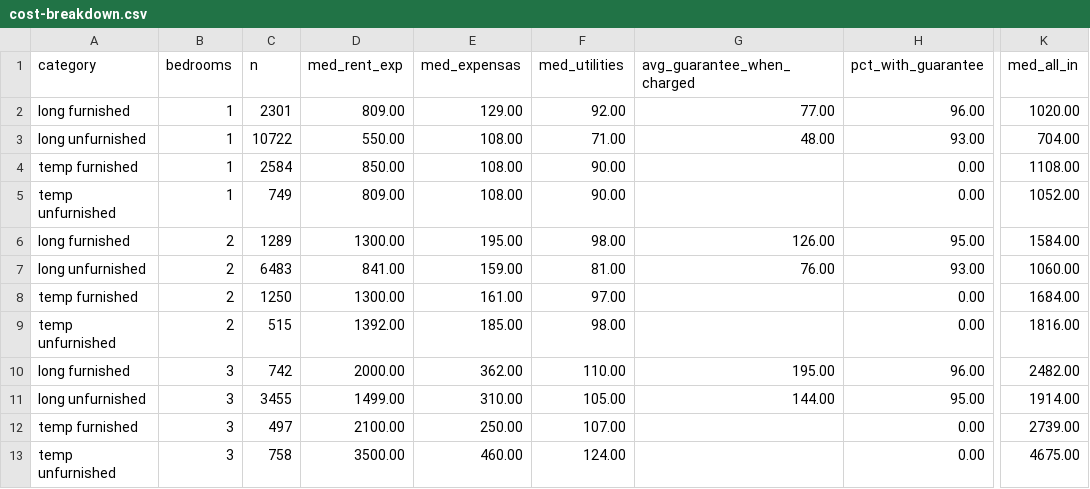
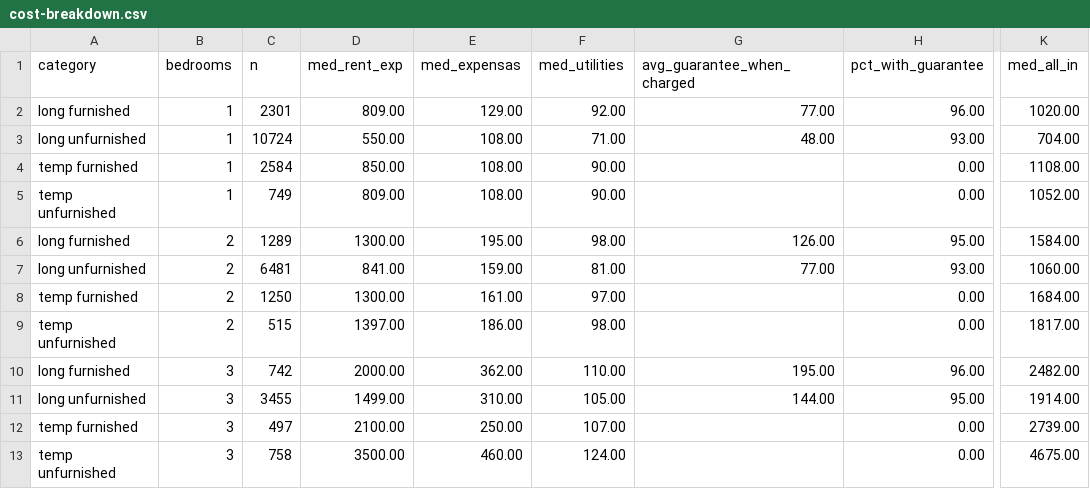
Before and after one commit to unitrank/buenos-aires-rental-market, a CSV file: data/latest/cost-breakdown.csv, drawn as a sheet; only a part is shown, gaps mark what is left out; the diff names each change by its address in the sheet, - before the commit and + after, or states it on an @@ line.

```diff
--- a/data/latest/cost-breakdown.csv
+++ b/data/latest/cost-breakdown.csv
-C3 (n): 10722
+C3 (n): 10724
-C7 (n): 6483
+C7 (n): 6481
-G7 (avg_guarantee_when_charged): 76.00
+G7 (avg_guarantee_when_charged): 77.00
-D9 (med_rent_exp): 1392.00
+D9 (med_rent_exp): 1397.00
-E9 (med_expensas): 185.00
+E9 (med_expensas): 186.00
-K9 (med_all_in): 1816.00
+K9 (med_all_in): 1817.00
```
Also changed, not shown: data/history/uaci-2026-10.csv, data/latest/by-barrio.csv, 7 other files.
